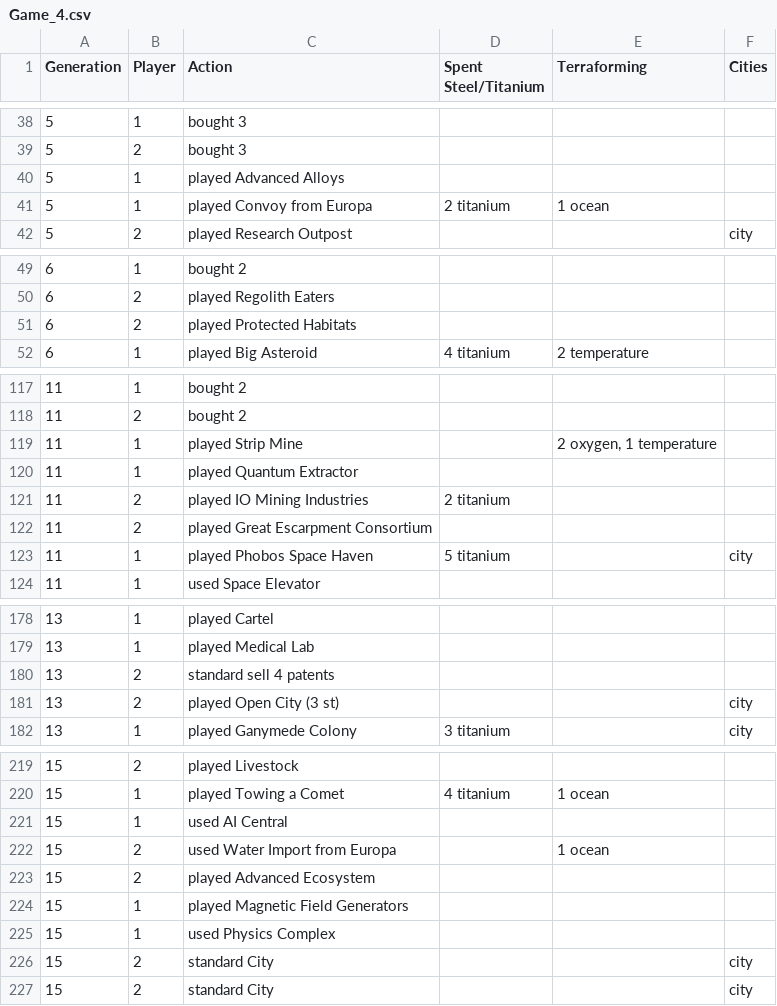
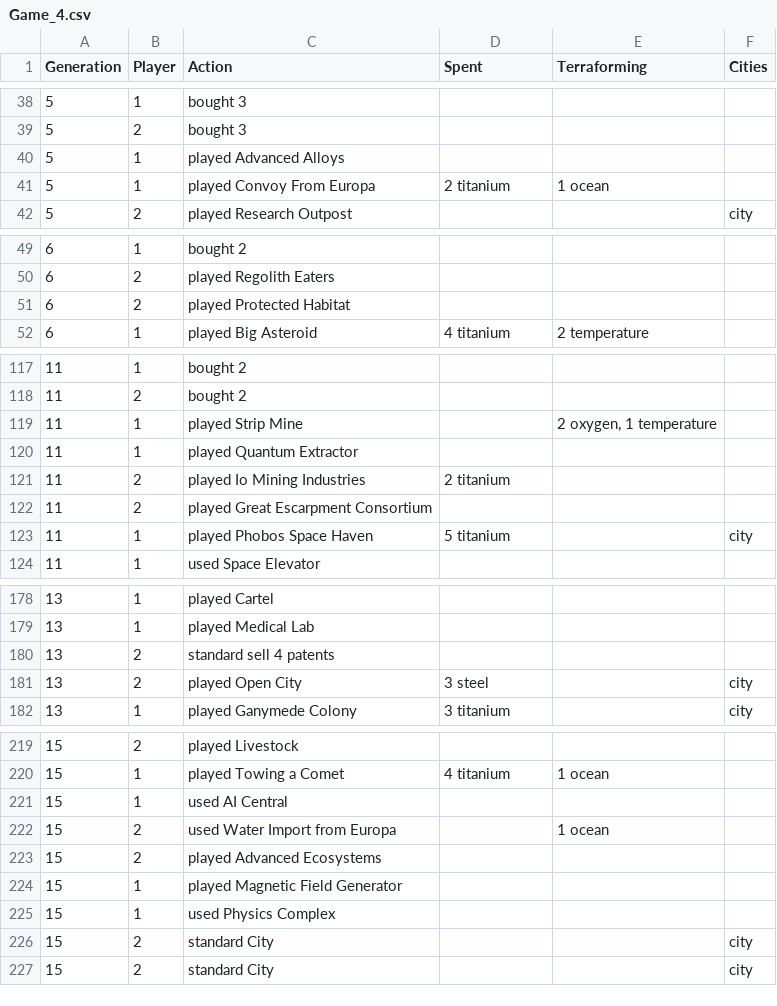
Before and after one commit to IndianaScones/Terraforming-Mars-cost-benefit-analysis, a CSV file: Game_4.csv, drawn as a sheet; only a part is shown, gaps mark what is left out; the diff names each change by its address in the sheet, - before the commit and + after, or states it on an @@ line.

```diff
--- a/Game_4.csv
+++ b/Game_4.csv
-D1: Spent Steel/Titanium
+D1: Spent
-C41 (Action): played Convoy from Europa
+C41 (Action): played Convoy From Europa
-C51 (Action): played Protected Habitats
+C51 (Action): played Protected Habitat
-C121 (Action): played IO Mining Industries
+C121 (Action): played Io Mining Industries
-C181 (Action): played Open City (3 st)
+C181 (Action): played Open City
-D181 (Spent): (empty)
+D181 (Spent): 3 steel
-C223 (Action): played Advanced Ecosystem
+C223 (Action): played Advanced Ecosystems
-C224 (Action): played Magnetic Field Generators
+C224 (Action): played Magnetic Field Generator
```
Also changed, not shown: Game_1.csv, Game_2.csv, 4 other files.
